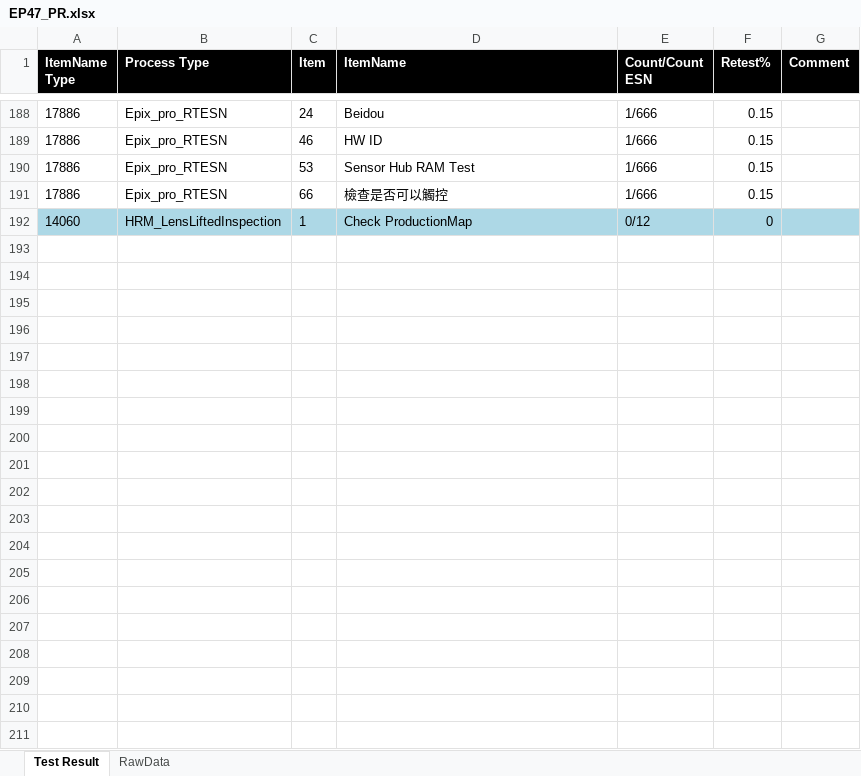
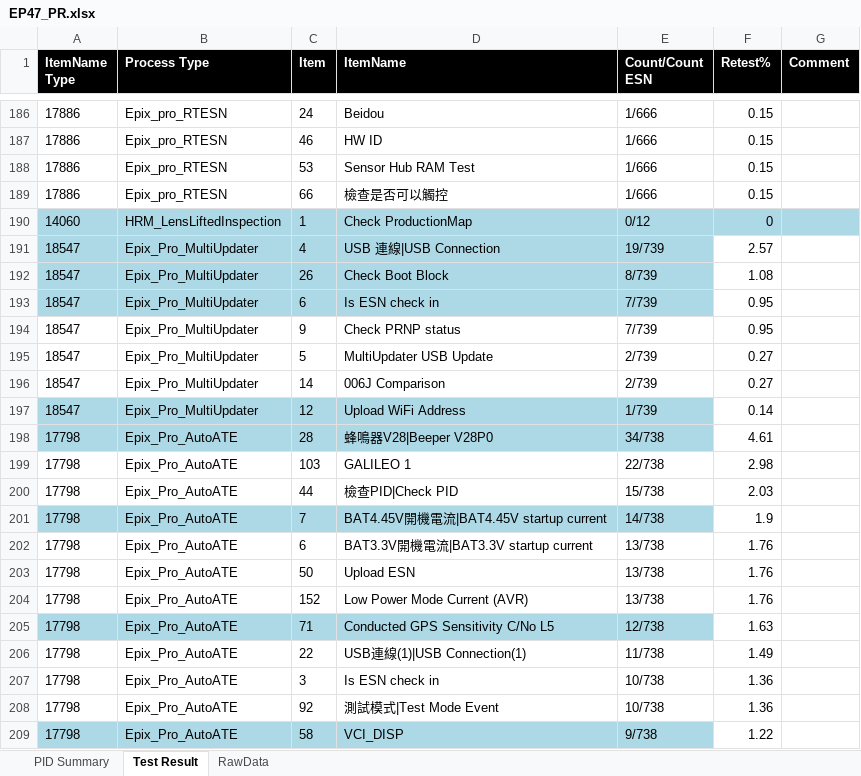
Before and after one commit to CPWRF/Projects, an Excel workbook: Products with Python/EPIX pro 47mm/PR/EP47_PR.xlsx, sheet Test Result, drawn as a sheet; only a part is shown, gaps mark what is left out; values as stored, in another font and other column widths than the file's, no borders; table styles not drawn; the diff covers the shown part only; the diff names each change by its address in the sheet, - before the commit and + after, or states it on an @@ line.

```diff
--- a/Products with Python/EPIX pro 47mm/PR/EP47_PR.xlsx (sheet Test Result)
+++ b/Products with Python/EPIX pro 47mm/PR/EP47_PR.xlsx (sheet Test Result)
+sheet tab: PID Summary
+row 191: 18547 | Epix_Pro_MultiUpdater | 4 | USB 連線|USB Connection | 19/739 | 2.57
+row 192: 18547 | Epix_Pro_MultiUpdater | 26 | Check Boot Block | 8/739 | 1.08
+row 193: 18547 | Epix_Pro_MultiUpdater | 6 | Is ESN check in | 7/739 | 0.95
+row 194: 18547 | Epix_Pro_MultiUpdater | 9 | Check PRNP status | 7/739 | 0.95
+row 195: 18547 | Epix_Pro_MultiUpdater | 5 | MultiUpdater USB Update | 2/739 | 0.27
+row 196: 18547 | Epix_Pro_MultiUpdater | 14 | 006J Comparison | 2/739 | 0.27
+row 197: 18547 | Epix_Pro_MultiUpdater | 12 | Upload WiFi Address | 1/739 | 0.14
+row 198: 17798 | Epix_Pro_AutoATE | 28 | 蜂鳴器V28|Beeper V28P0 | 34/738 | 4.61
+row 199: 17798 | Epix_Pro_AutoATE | 103 | GALILEO 1 | 22/738 | 2.98
+row 200: 17798 | Epix_Pro_AutoATE | 44 | 檢查PID|Check PID | 15/738 | 2.03
+row 201: 17798 | Epix_Pro_AutoATE | 7 | BAT4.45V開機電流|BAT4.45V startup current | 14/738 | 1.9
+row 202: 17798 | Epix_Pro_AutoATE | 6 | BAT3.3V開機電流|BAT3.3V startup current | 13/738 | 1.76
+row 203: 17798 | Epix_Pro_AutoATE | 50 | Upload ESN | 13/738 | 1.76
+row 204: 17798 | Epix_Pro_AutoATE | 152 | Low Power Mode Current (AVR) | 13/738 | 1.76
+row 205: 17798 | Epix_Pro_AutoATE | 71 | Conducted GPS Sensitivity C/No L5 | 12/738 | 1.63
+row 206: 17798 | Epix_Pro_AutoATE | 22 | USB連線(1)|USB Connection(1) | 11/738 | 1.49
+row 207: 17798 | Epix_Pro_AutoATE | 3 | Is ESN check in | 10/738 | 1.36
+row 208: 17798 | Epix_Pro_AutoATE | 92 | 測試模式|Test Mode Event | 10/738 | 1.36
+row 209: 17798 | Epix_Pro_AutoATE | 58 | VCI_DISP | 9/738 | 1.22
```
Also changed, not shown: 51 added rows and 2 removed rows elsewhere in this sheet, 41 other files.
